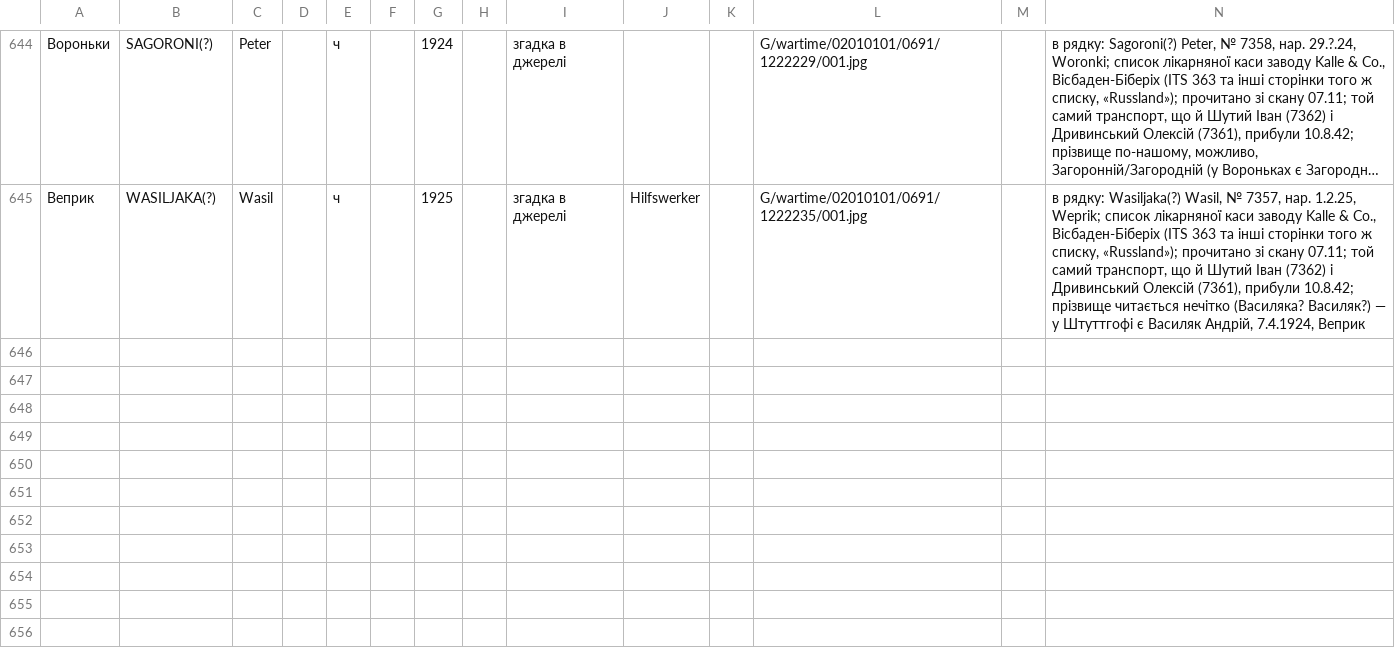
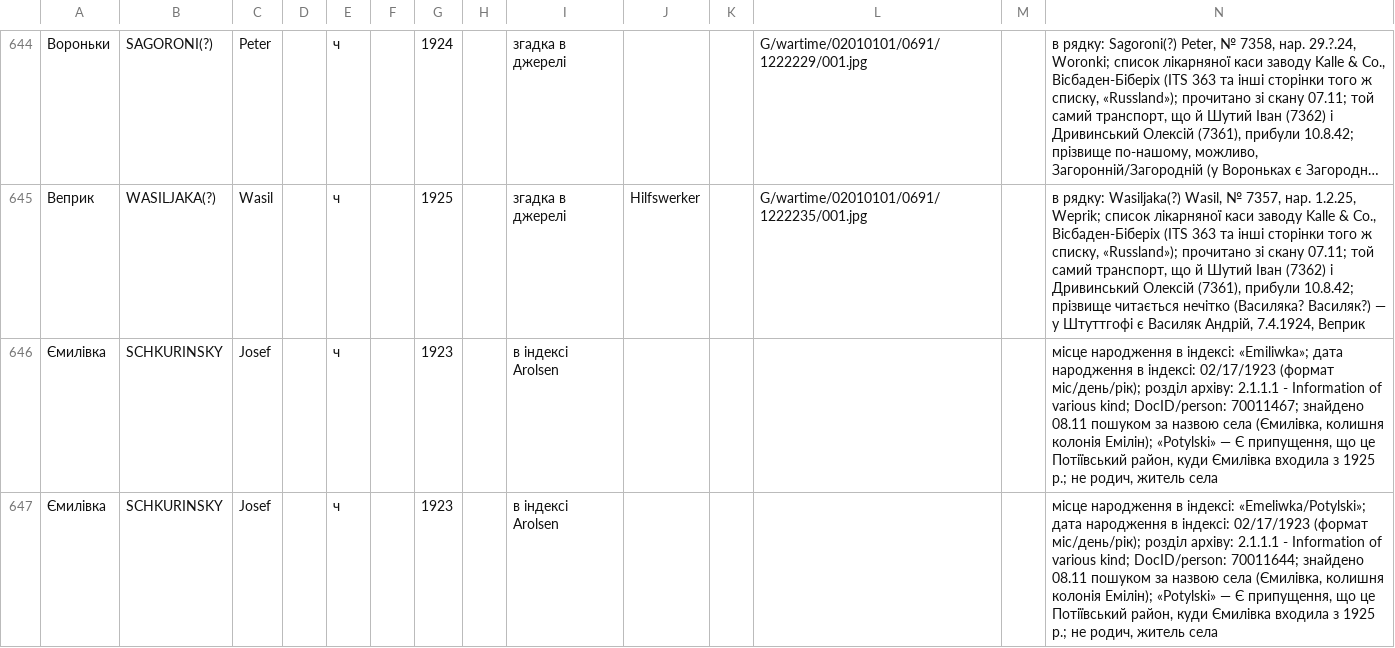
Before and after one commit to tut-maks/rid-shutykh, a CSV file: facts/baza/src_arolsen.csv, drawn as a sheet; only a part is shown, gaps mark what is left out; long unchanged cells end in ….

```diff
--- a/facts/baza/src_arolsen.csv
+++ b/facts/baza/src_arolsen.csv
@@ -645 +645,3 @@
 Веприк;WASILJAKA(?);Wasil;;ч;;1925;;згадка в джерелі;Hilfswerker;;G/wartime/02010101/0691/1222235/001.jpg;;"в рядку: Wasiljaka(?) Wasil, № 7357, нар. 1.2.25, Weprik; список лікарняної каси заводу Kalle & Co., Вісбаден-Біберіх (ITS 363 та інші сторінки того ж списку, «Russland»); прочитано зі скану 07.11; той самий транспорт, що й Шутий Іван (7362) і Дривинський Олексій (7361), прибули 10.8.42; прізвище читається нечітко (Василяка? Василяк?) — у Штуттгофі є Василяк Андрій, 7.4.1924, Веприк"
+Ємилівка;SCHKURINSKY;Josef;;ч;;1923;;в індексі Arolsen;;;;;"місце народження в індексі: «Emiliwka»; дата народження в індексі: 02/17/1923 (формат міс/день/рік); розділ архіву: 2.1.1.1 - Information of various kind; DocID/person: 70011467; знайдено 08.11 пошуком за назвою села (Ємилівка, колишня колонія Емілін); «Potylski» — Є припущення, що це Потіївський район, куди Ємилівка входила з 1925 р.; не родич, житель села"
+Ємилівка;SCHKURINSKY;Josef;;ч;;1923;;в індексі Arolsen;;;;;"місце народження в індексі: «Emeliwka/Potylski»; дата народження в індексі: 02/17/1923 (формат міс/день/рік); розділ архіву: 2.1.1.1 - Information of various kind; DocID/person: 70011644; знайдено 08.11 пошуком за назвою села (Ємилівка, колишня колонія Емілін); «Potylski» — Є припущення, що це Потіївський район, куди Ємилівка входила з 1925 р.; не родич, житель села"
```
Also changed, not shown: 1 other file.
